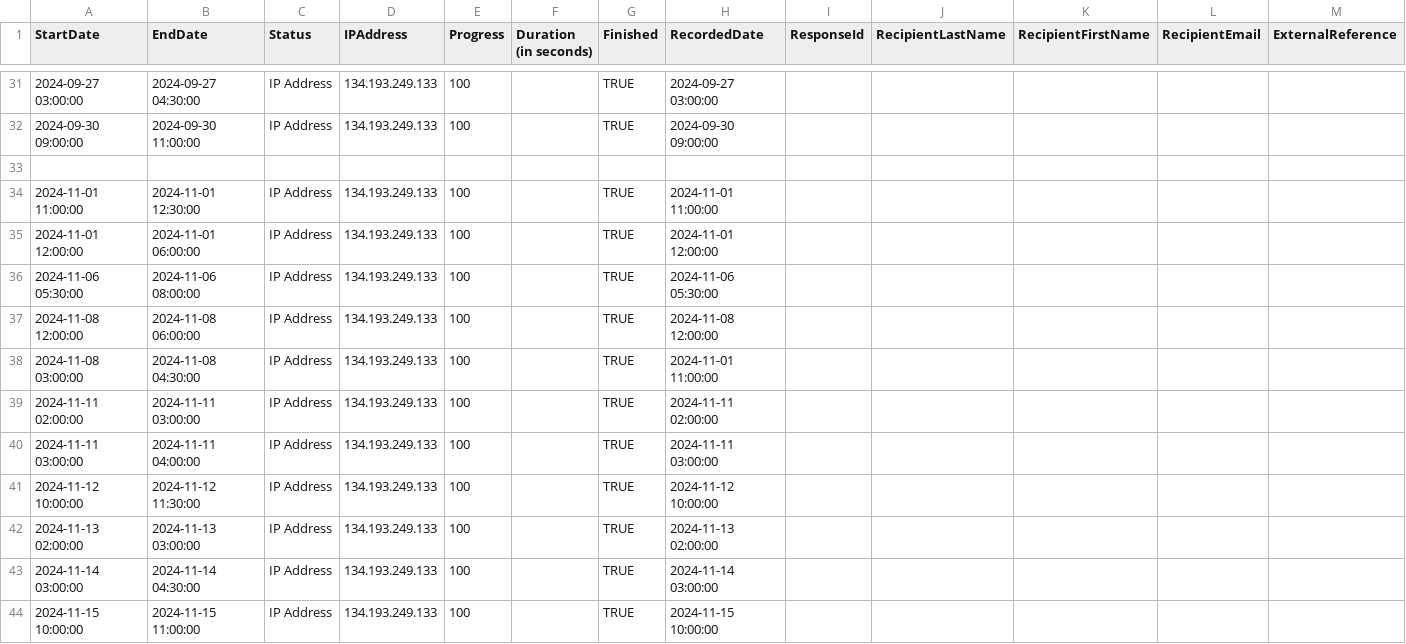
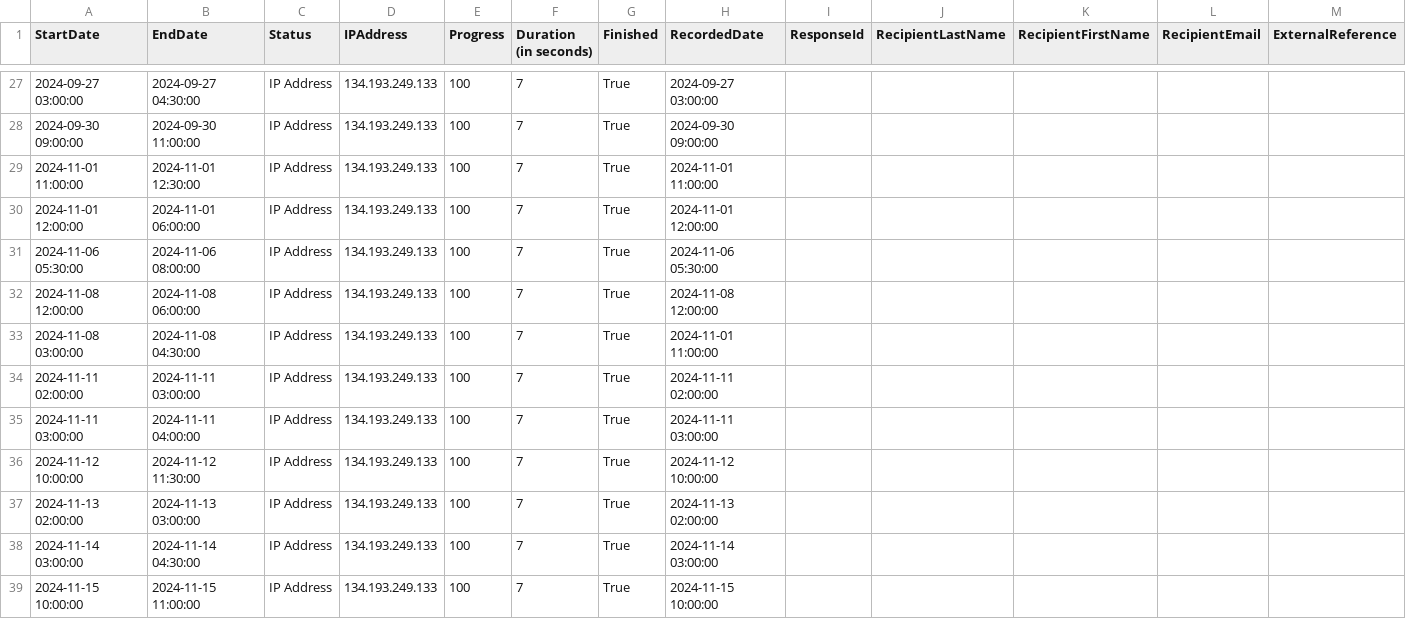
Before and after one commit to UMKC-VR-Lab/Calendar-To-Qualtrics, a CSV file: Output Data/calendar_events copy 2.csv, drawn as a sheet; only a part is shown, gaps mark what is left out; removed rows and columns are numbered as before the commit, all else as after; rows hold the shown columns only; the diff covers the shown part only; the diff names each change by its address in the sheet, - before the commit and + after, or states it on an @@ line.

```diff
--- a/Output Data/calendar_events copy 2.csv
+++ b/Output Data/calendar_events copy 2.csv
-F27:F28 (Duration (in seconds)): (empty)
+F27:F28 (Duration (in seconds)): 7
-G27:G28 (Finished): TRUE
+G27:G28 (Finished): True
-row 33: (empty)
-F29:F39 (Duration (in seconds)): (empty)
+F29:F39 (Duration (in seconds)): 7
-G29:G39 (Finished): TRUE
+G29:G39 (Finished): True
```
Also changed, not shown: 6 removed rows and 86 edited cells elsewhere in this file, 2 other files.
